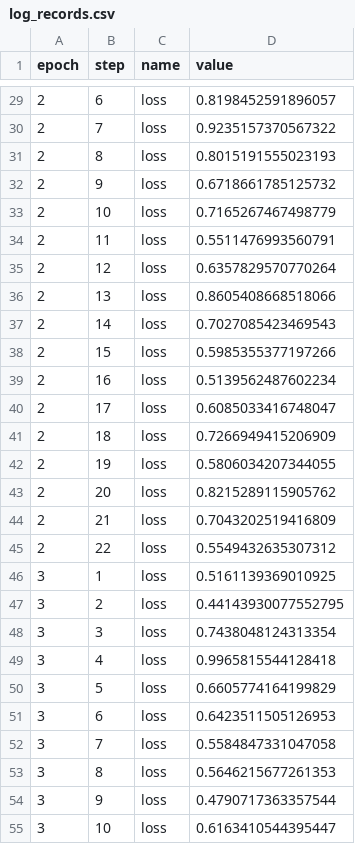
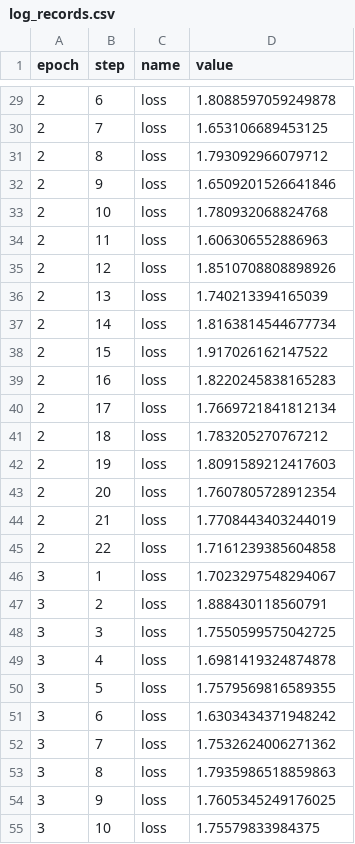
Before and after one commit to rlnsanz/xp-layoutlmv3, a CSV file: .flor/log_records.csv, drawn as a sheet; only a part is shown, gaps mark what is left out; the diff covers the shown part only.

```diff
--- a/.flor/log_records.csv
+++ b/.flor/log_records.csv
@@ -29,27 +29,27 @@ epoch,step,name,value
-2,6,loss,0.8198452591896057
-2,7,loss,0.9235157370567322
-2,8,loss,0.8015191555023193
-2,9,loss,0.6718661785125732
-2,10,loss,0.7165267467498779
-2,11,loss,0.5511476993560791
-2,12,loss,0.6357829570770264
-2,13,loss,0.8605408668518066
-2,14,loss,0.7027085423469543
-2,15,loss,0.5985355377197266
-2,16,loss,0.5139562487602234
-2,17,loss,0.6085033416748047
-2,18,loss,0.7266949415206909
-2,19,loss,0.5806034207344055
-2,20,loss,0.8215289115905762
-2,21,loss,0.7043202519416809
-2,22,loss,0.5549432635307312
-3,1,loss,0.5161139369010925
-3,2,loss,0.44143930077552795
-3,3,loss,0.7438048124313354
-3,4,loss,0.9965815544128418
-3,5,loss,0.6605774164199829
-3,6,loss,0.6423511505126953
-3,7,loss,0.5584847331047058
-3,8,loss,0.5646215677261353
-3,9,loss,0.4790717363357544
-3,10,loss,0.6163410544395447
+2,6,loss,1.8088597059249878
+2,7,loss,1.653106689453125
+2,8,loss,1.793092966079712
+2,9,loss,1.6509201526641846
+2,10,loss,1.780932068824768
+2,11,loss,1.606306552886963
+2,12,loss,1.8510708808898926
+2,13,loss,1.740213394165039
+2,14,loss,1.8163814544677734
+2,15,loss,1.917026162147522
+2,16,loss,1.8220245838165283
+2,17,loss,1.7669721841812134
+2,18,loss,1.783205270767212
+2,19,loss,1.8091589212417603
+2,20,loss,1.7607805728912354
+2,21,loss,1.7708443403244019
+2,22,loss,1.7161239385604858
+3,1,loss,1.7023297548294067
+3,2,loss,1.888430118560791
+3,3,loss,1.7550599575042725
+3,4,loss,1.6981419324874878
+3,5,loss,1.7579569816589355
+3,6,loss,1.6303434371948242
+3,7,loss,1.7532624006271362
+3,8,loss,1.7935986518859863
+3,9,loss,1.7605345249176025
+3,10,loss,1.75579833984375
```
Also changed, not shown: 83 edited cells elsewhere in this file, 2 other files.
